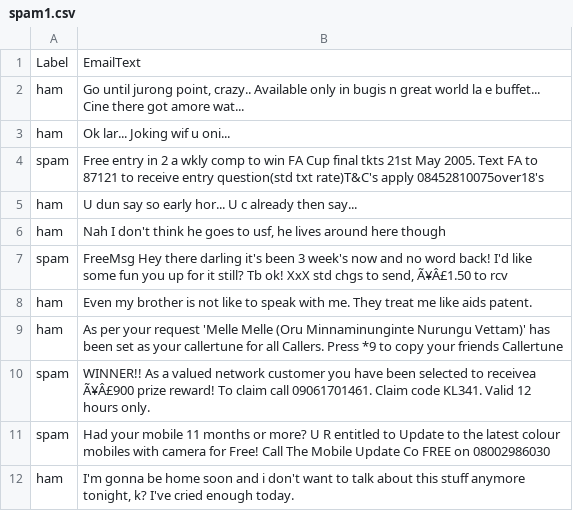
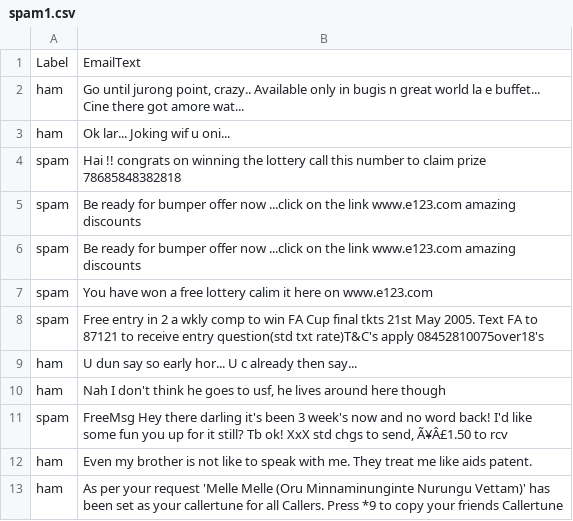
Before and after one commit to Karth-i/mdl-lab, a CSV file: spam1.csv, drawn as a sheet; only a part is shown; the shorter side is filled out with more unchanged rows.

Commit message:
Update spam1.csv

```diff
--- a/spam1.csv
+++ b/spam1.csv
@@ -3,2 +3,6 @@ ham,"Go until jurong point, crazy.. Available only in bugis n great world la e b
 ham,Ok lar... Joking wif u oni...
+spam,Hai !! congrats on winning the lottery call this number to claim prize 78685848382818
+spam,Be ready for bumper offer now ...click on the link www.e123.com amazing discounts
+spam,"Be ready for bumper offer now ...click on the link www.e123.com amazing discounts"
+spam,You have won a free lottery calim it here on www.e123.com
 spam,Free entry in 2 a wkly comp to win FA Cup final tkts 21st May 2005. Text FA to 87121 to receive entry question(std txt rate)T&C's apply 08452810075over18's
```
